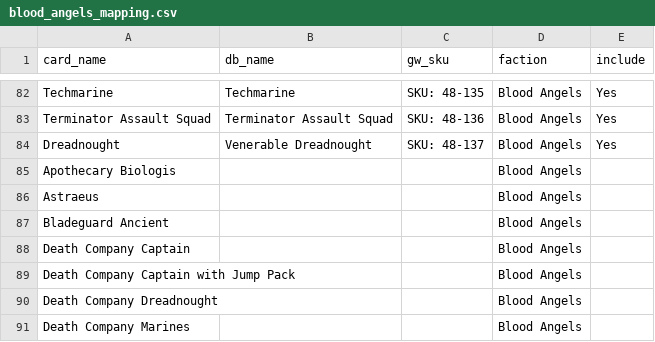
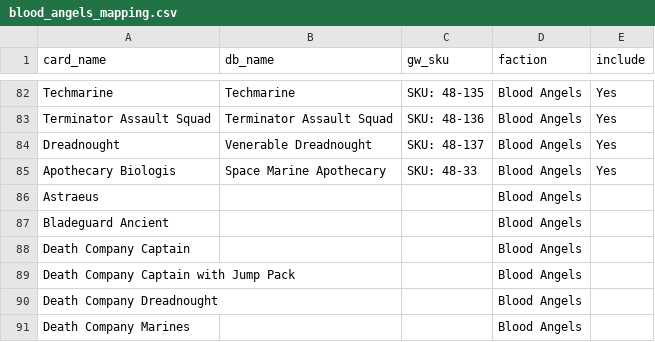
Before and after one commit to Dik3mb3/Thrifthammer, a CSV file: parser_output/blood_angels_mapping.csv, drawn as a sheet; only a part is shown, gaps mark what is left out.

```diff
--- a/parser_output/blood_angels_mapping.csv
+++ b/parser_output/blood_angels_mapping.csv
@@ -84,3 +84,3 @@ Terminator Assault Squad,Terminator Assault Squad,SKU: 48-136,Blood Angels,Yes
 Dreadnought,Venerable Dreadnought,SKU: 48-137,Blood Angels,Yes
-Apothecary Biologis,,,Blood Angels,
+Apothecary Biologis,Space Marine Apothecary,SKU: 48-33,Blood Angels,Yes
 Astraeus,,,Blood Angels,
```
Also changed, not shown: parser_output/black_templar_mapping.csv, parser_output/dark_angels_mapping.csv.
